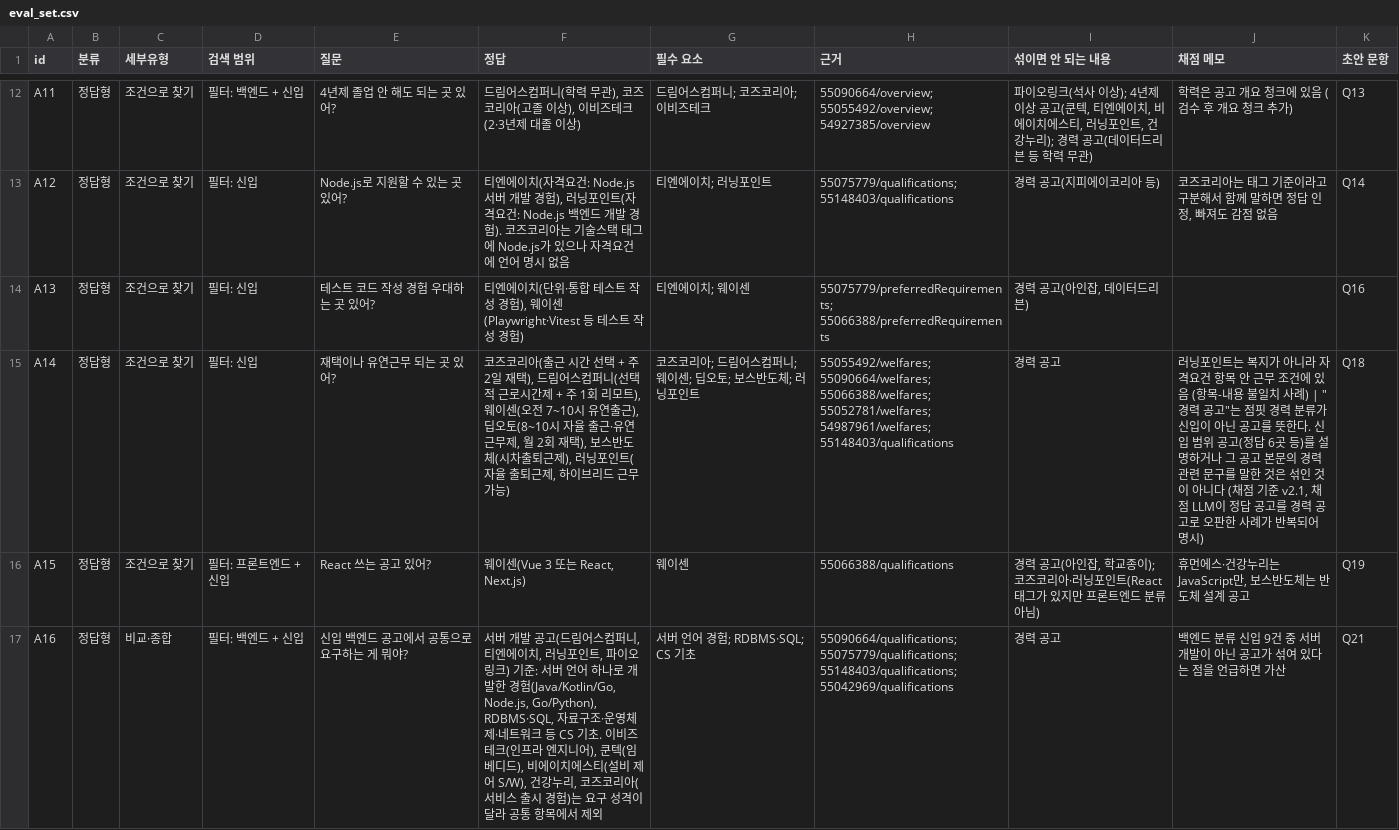
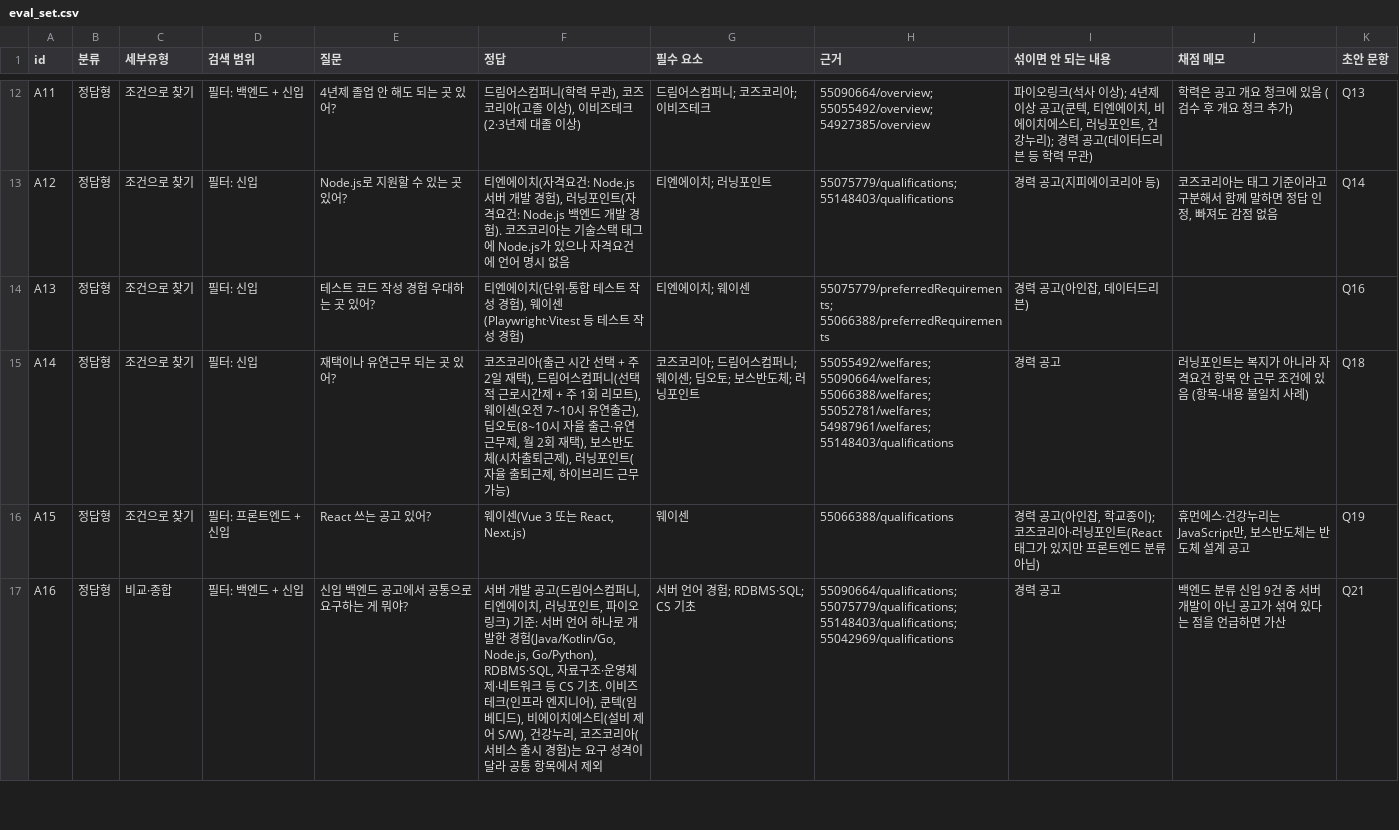
Before and after one commit to soyim04/jobposting-rag-chatbot, a CSV file: eval/eval_set.csv, drawn as a sheet; only a part is shown, gaps mark what is left out.

```diff
--- a/eval/eval_set.csv
+++ b/eval/eval_set.csv
@@ -14,3 +14,3 @@ A12,정답형,조건으로 찾기,필터: 신입,Node.js로 지원할 수 있는
 A13,정답형,조건으로 찾기,필터: 신입,테스트 코드 작성 경험 우대하는 곳 있어?,"티엔에이치(단위·통합 테스트 작성 경험), 웨이센(Playwright·Vitest 등 테스트 작성 경험)",티엔에이치; 웨이센,55075779/preferredRequirements; 55066388/preferredRequirements,"경력 공고(아인잡, 데이터드리븐)",,Q16
-A14,정답형,조건으로 찾기,필터: 신입,재택이나 유연근무 되는 곳 있어?,"코즈코리아(출근 시간 선택 + 주 2일 재택), 드림어스컴퍼니(선택적 근로시간제 + 주 1회 리모트), 웨이센(오전 7~10시 유연출근), 딥오토(8~10시 자율 출근·유연근무제, 월 2회 재택), 보스반도체(시차출퇴근제), 러닝포인트(자율 출퇴근제, 하이브리드 근무 가능)",코즈코리아; 드림어스컴퍼니; 웨이센; 딥오토; 보스반도체; 러닝포인트,55055492/welfares; 55090664/welfares; 55066388/welfares; 55052781/welfares; 54987961/welfares; 55148403/qualifications,경력 공고,"러닝포인트는 복지가 아니라 자격요건 항목 안 근무 조건에 있음 (항목-내용 불일치 사례) | ""경력 공고""는 점핏 경력 분류가 신입이 아닌 공고를 뜻한다. 신입 범위 공고(정답 6곳 등)를 설명하거나 그 공고 본문의 경력 관련 문구를 말한 것은 섞인 것이 아니다 (채점 기준 v2.1, 채점 LLM이 정답 공고를 경력 공고로 오판한 사례가 반복되어 명시)",Q18
+A14,정답형,조건으로 찾기,필터: 신입,재택이나 유연근무 되는 곳 있어?,"코즈코리아(출근 시간 선택 + 주 2일 재택), 드림어스컴퍼니(선택적 근로시간제 + 주 1회 리모트), 웨이센(오전 7~10시 유연출근), 딥오토(8~10시 자율 출근·유연근무제, 월 2회 재택), 보스반도체(시차출퇴근제), 러닝포인트(자율 출퇴근제, 하이브리드 근무 가능)",코즈코리아; 드림어스컴퍼니; 웨이센; 딥오토; 보스반도체; 러닝포인트,55055492/welfares; 55090664/welfares; 55066388/welfares; 55052781/welfares; 54987961/welfares; 55148403/qualifications,경력 공고,러닝포인트는 복지가 아니라 자격요건 항목 안 근무 조건에 있음 (항목-내용 불일치 사례),Q18
 A15,정답형,조건으로 찾기,필터: 프론트엔드 + 신입,React 쓰는 공고 있어?,"웨이센(Vue 3 또는 React, Next.js)",웨이센,55066388/qualifications,"경력 공고(아인잡, 학교종이); 코즈코리아·러닝포인트(React 태그가 있지만 프론트엔드 분류 아님)","휴먼에스·건강누리는 JavaScript만, 보스반도체는 반도체 설계 공고",Q19
```
Also changed, not shown: 15 other files.
